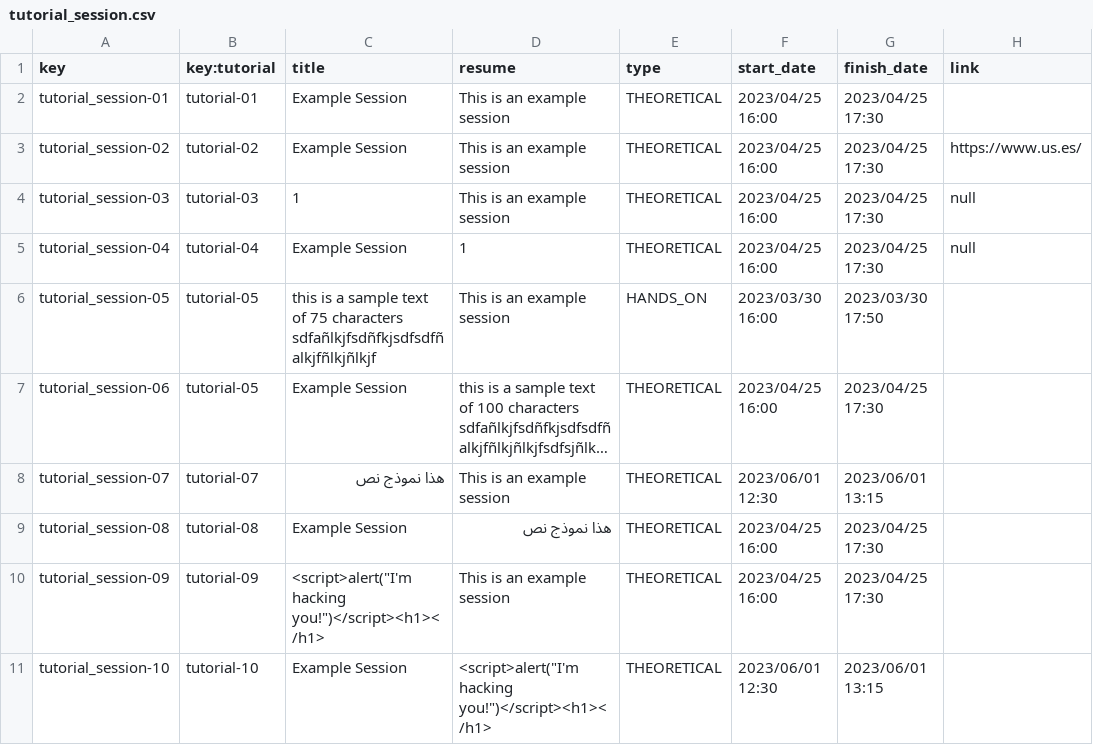
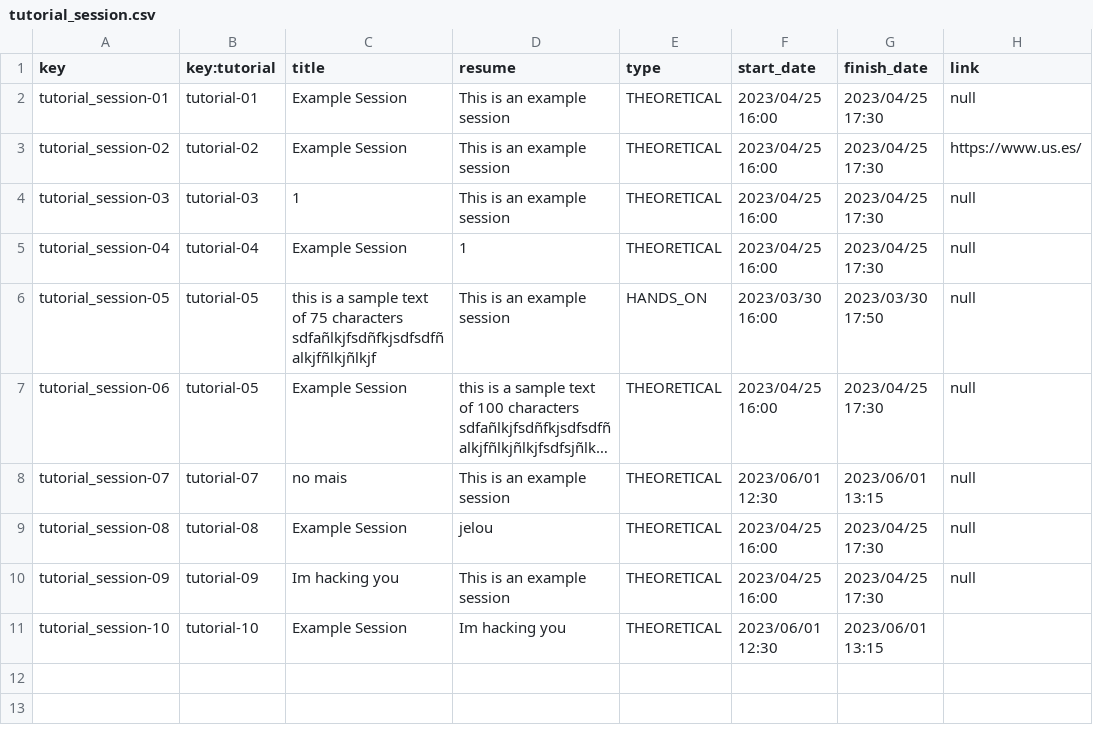
Before and after one commit to VictoriaCRD/Acme-L3-D04, a CSV file: src/main/webapp/WEB-INF/resources/sample-data/tutorial_session.csv, drawn as a sheet; long unchanged cells end in …; the diff names each change by its address in the sheet, - before the commit and + after, or states it on an @@ line.

Commit message:
Update tutorial_session.csv

```diff
--- a/src/main/webapp/WEB-INF/resources/sample-data/tutorial_session.csv
+++ b/src/main/webapp/WEB-INF/resources/sample-data/tutorial_session.csv
-H2 (link): (empty)
+H2 (link): null
-H6:H10 (link): (empty)
+H6:H10 (link): null
-C8 (title): هذا نموذج نص
+C8 (title): no mais
-D9 (resume): هذا نموذج نص
+D9 (resume): jelou
-C10 (title): <script>alert("I'm hacking you!")</script><h1></h1>
+C10 (title): Im hacking you
-D11 (resume): <script>alert("I'm hacking you!")</script><h1></h1>
+D11 (resume): Im hacking you
```
